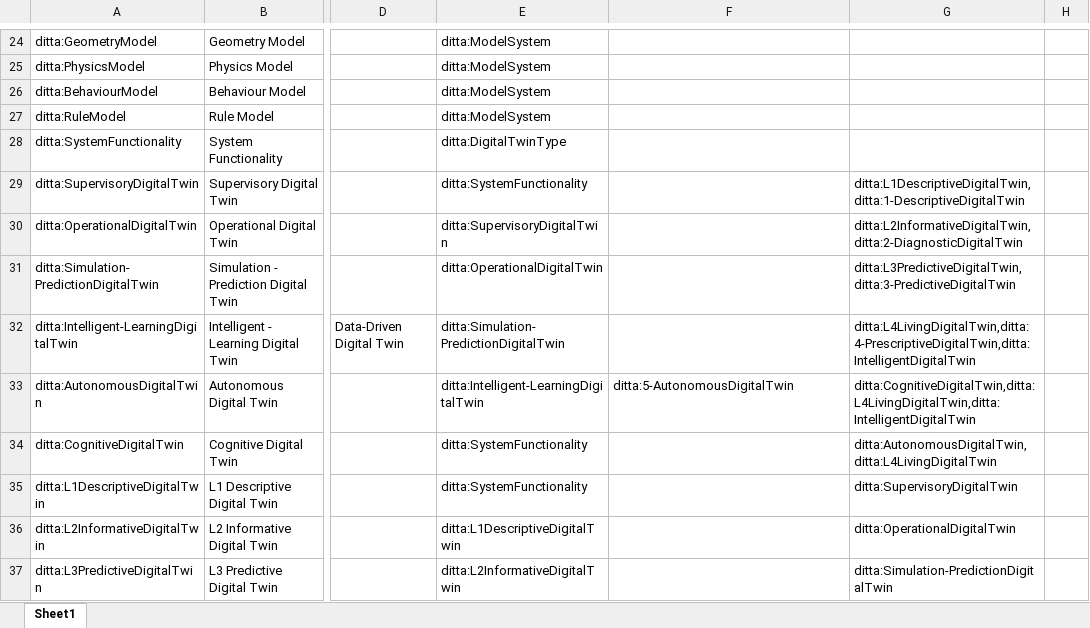
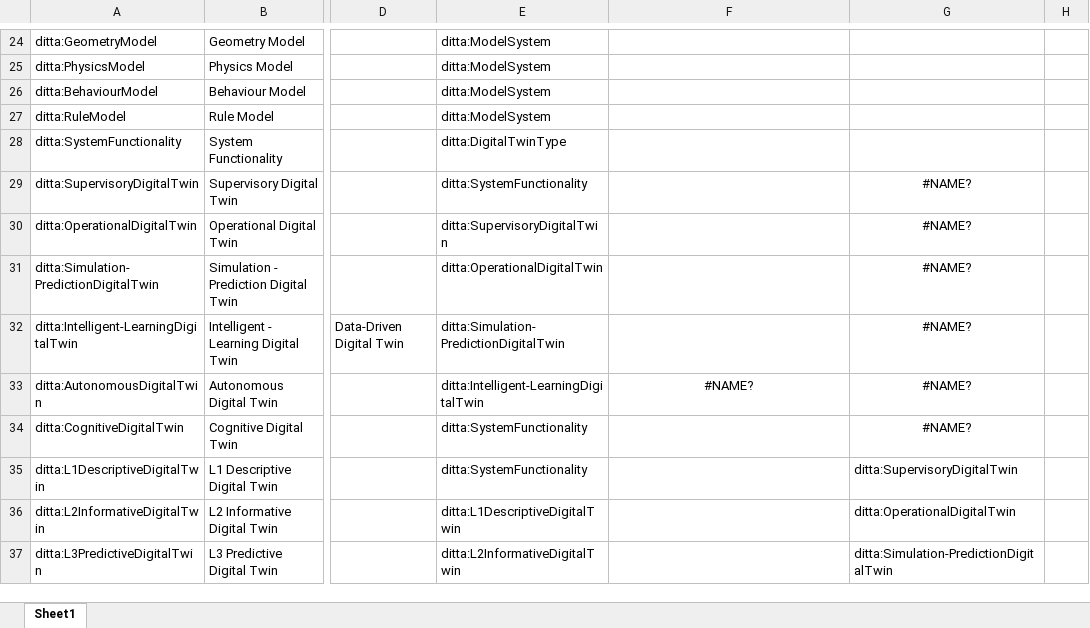
Before and after one commit to time-trader/digital-twin-taxonomy, an Excel workbook: vocabulary.xlsx, sheet Sheet1, drawn as a sheet; only a part is shown, gaps mark what is left out; values as stored, in another font and other column widths than the file's, no borders; charts and pictures not drawn; the diff covers the shown part only; the diff names each change by its address in the sheet, - before the commit and + after, or states it on an @@ line.

Commit message:
Update version info

```diff
--- a/vocabulary.xlsx (sheet Sheet1)
+++ b/vocabulary.xlsx (sheet Sheet1)
-G29: ditta:L1DescriptiveDigitalTwin,ditta:1-DescriptiveDigitalTwin
+G29: #NAME?
-G29:G32 alignment: left
+G29:G32 alignment: center
-G30: ditta:L2InformativeDigitalTwin,ditta:2-DiagnosticDigitalTwin
+G30: #NAME?
-G31: ditta:L3PredictiveDigitalTwin,ditta:3-PredictiveDigitalTwin
+G31: #NAME?
-G32: ditta:L4LivingDigitalTwin,ditta:4-PrescriptiveDigitalTwin,ditta:IntelligentDigitalTwin
+G32: #NAME?
-F33: ditta:5-AutonomousDigitalTwin
+F33: #NAME?
-F33:G33 alignment: left
+F33:G33 alignment: center
-G33: ditta:CognitiveDigitalTwin,ditta:L4LivingDigitalTwin,ditta:IntelligentDigitalTwin
+G33: #NAME?
-G34: ditta:AutonomousDigitalTwin,ditta:L4LivingDigitalTwin
+G34: #NAME?
-G34 alignment: left
+G34 alignment: center
```
Also changed, not shown: 10 edited cells and cell formats elsewhere in this sheet, charts or pictures.
